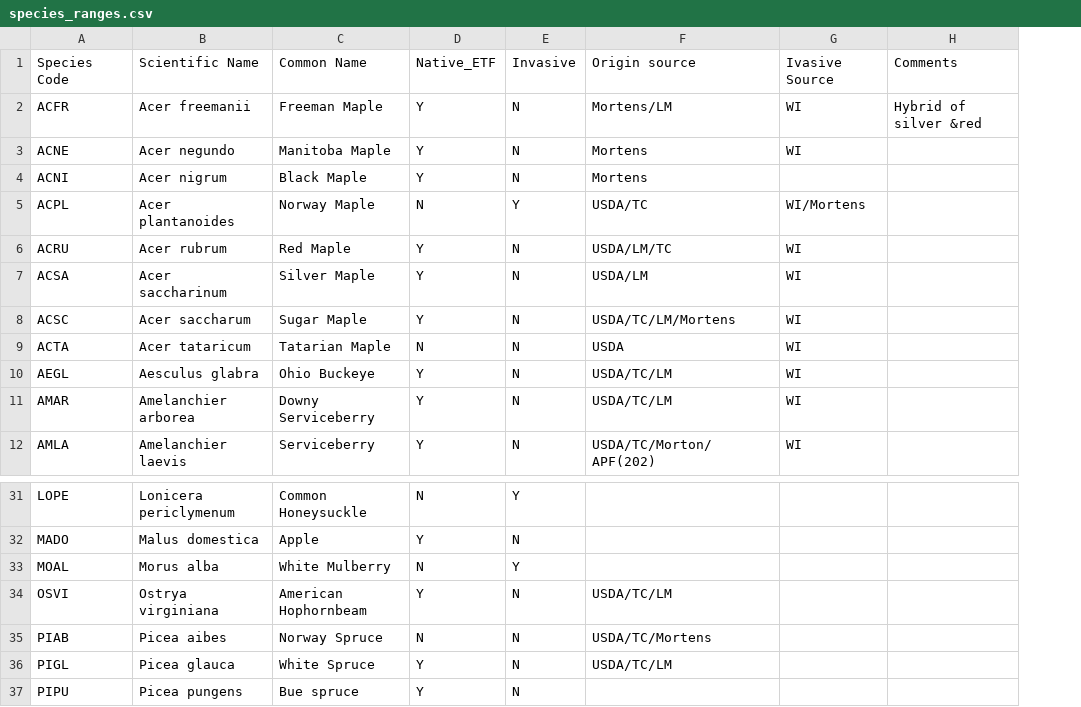
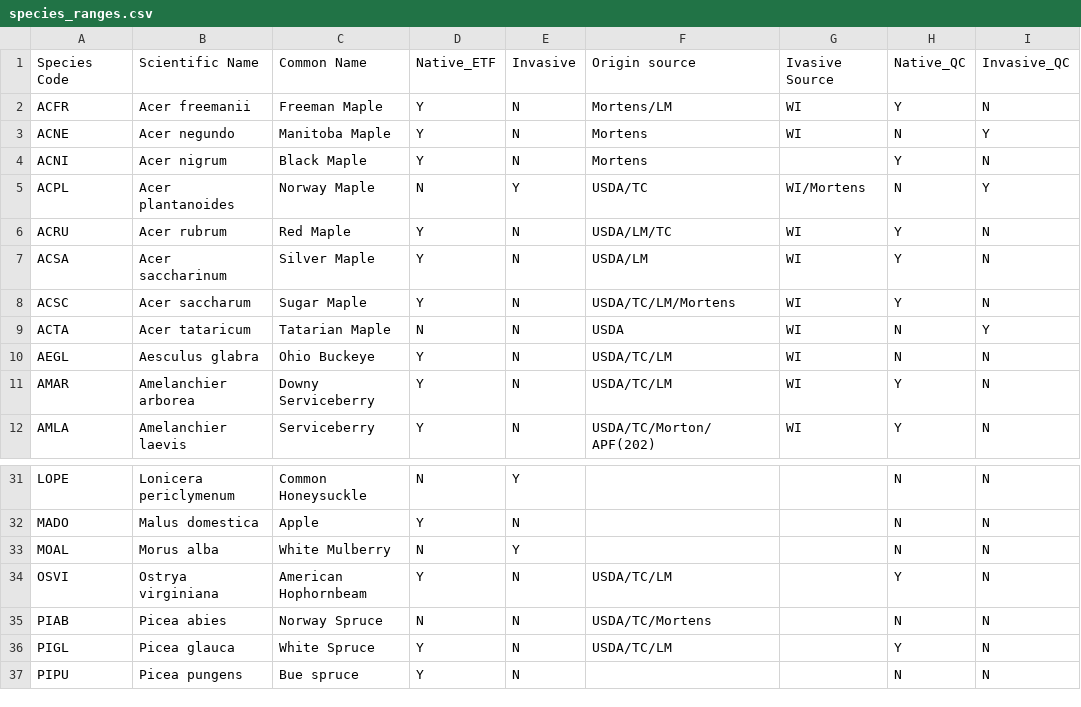
Before and after one commit to zule-lab/UrbanWoodlandConservation, a CSV file: input/species_ranges.csv, drawn as a sheet; only a part is shown, gaps mark what is left out; removed rows and columns are numbered as before the commit, all else as after; the diff names each change by its address in the sheet, - before the commit and + after, or states it on an @@ line.

Commit message:
add QC ranges for native/invasive

```diff
--- a/input/species_ranges.csv
+++ b/input/species_ranges.csv
-column H, rows 1-2: Comments | Hybrid of silver &red
+column H, rows 1-12: Native_QC | Y | N | Y | N | Y | Y | Y | N | N | Y | Y; rows 31-37: N | N | N | Y | N | Y | N
+column I, rows 1-12: Invasive_QC | N | Y | N | Y | N | N | N | Y | N | N | N; rows 31-37: all N
-B35: Picea aibes
+B35: Picea abies
```
